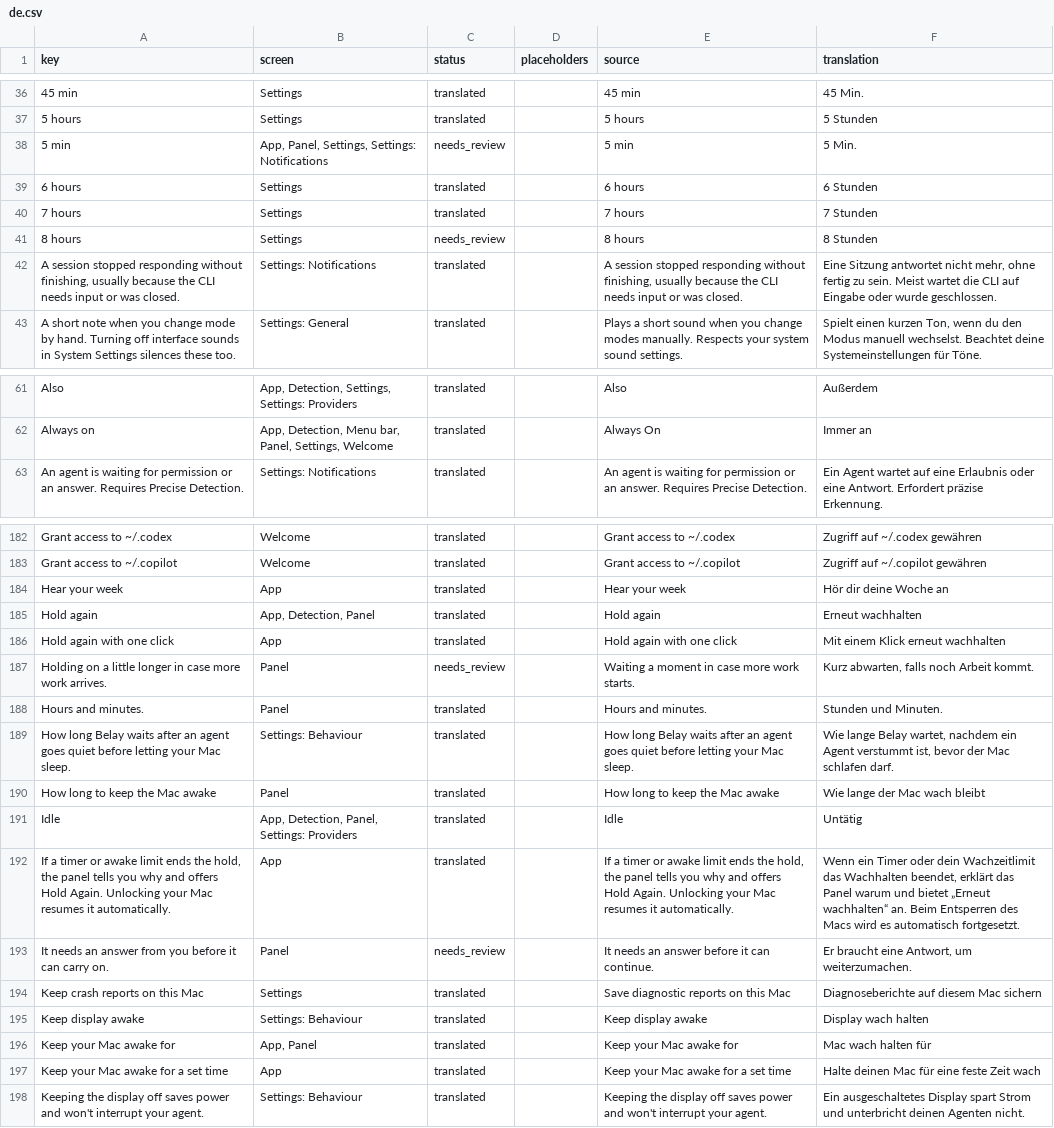
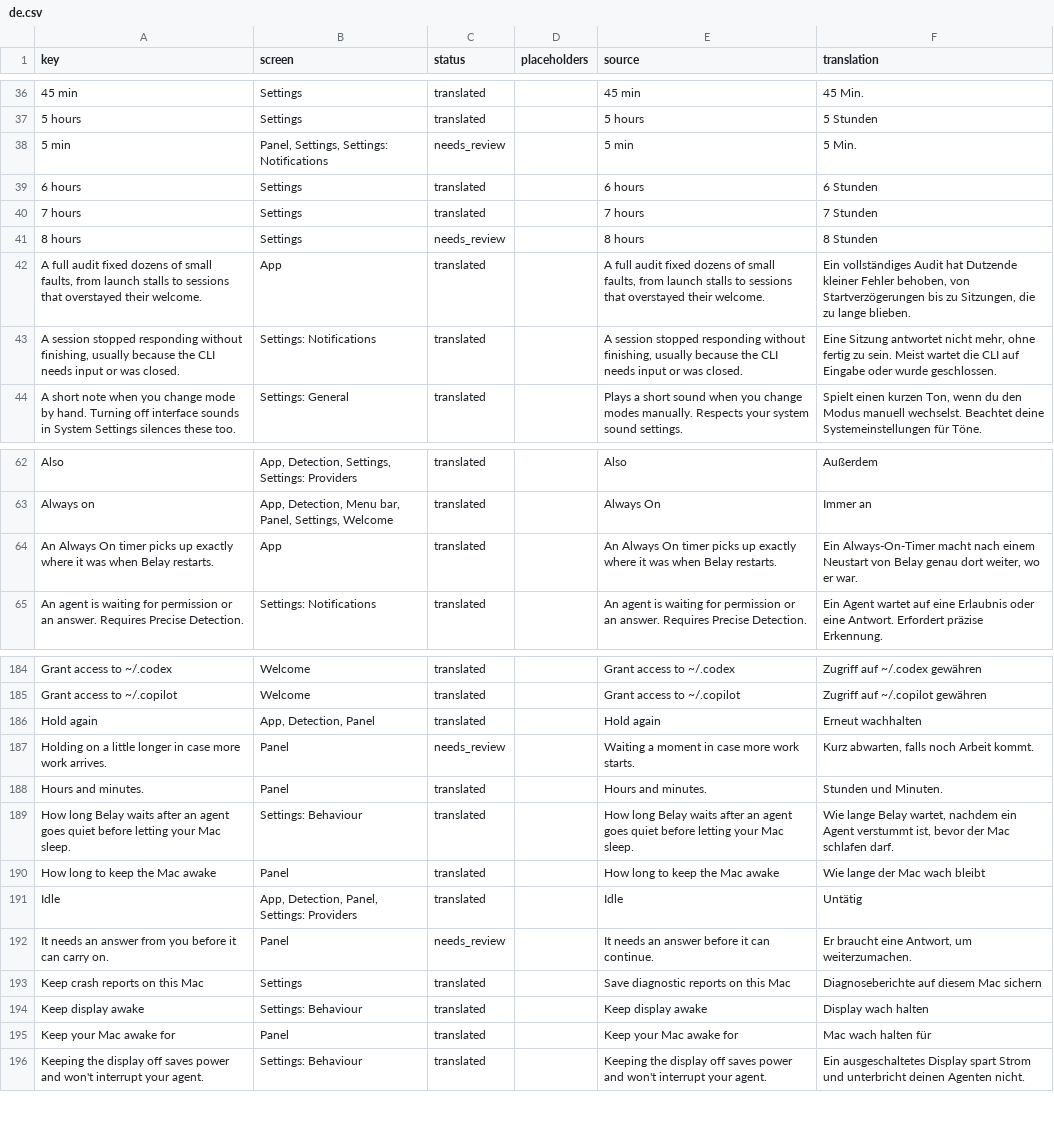
Before and after one commit to PerfectoWeb/Belay, a CSV file: Localization/de.csv, drawn as a sheet; only a part is shown, gaps mark what is left out; the diff covers the shown part only.

```diff
--- a/Localization/de.csv
+++ b/Localization/de.csv
@@ -37,3 +37,3 @@
 5 hours,Settings,translated,,5 hours,5 Stunden
-5 min,"App, Panel, Settings, Settings: Notifications",needs_review,,5 min,5 Min.
+5 min,"Panel, Settings, Settings: Notifications",needs_review,,5 min,5 Min.
 6 hours,Settings,translated,,6 hours,6 Stunden
@@ -41,2 +41,3 @@
 8 hours,Settings,needs_review,,8 hours,8 Stunden
+"A full audit fixed dozens of small faults, from launch stalls to sessions that overstayed their welcome.",App,translated,,"A full audit fixed dozens of small faults, from launch stalls to sessions that overstayed their welcome.","Ein vollständiges Audit hat Dutzende kleiner Fehler behoben, von Startverzögerungen bis zu Sitzungen, die zu lange blieben."
 "A session stopped responding without finishing, usually because the CLI needs input or was closed.",Settings: Notifications,translated,,"A session stopped responding without finishing, usually because the CLI needs input or was closed.","Eine Sitzung antwortet nicht mehr, ohne fertig zu sein. Meist wartet die CLI auf Eingabe oder wurde geschlossen."
@@ -62,2 +63,3 @@ Also,"App, Detection, Settings, Settings: Providers",translated,,Also,Außerdem
 Always on,"App, Detection, Menu bar, Panel, Settings, Welcome",translated,,Always On,Immer an
+An Always On timer picks up exactly where it was when Belay restarts.,App,translated,,An Always On timer picks up exactly where it was when Belay restarts.,"Ein Always-On-Timer macht nach einem Neustart von Belay genau dort weiter, wo er war."
 An agent is waiting for permission or an answer. Requires Precise Detection.,Settings: Notifications,translated,,An agent is waiting for permission or an answer. Requires Precise Detection.,Ein Agent wartet auf eine Erlaubnis oder eine Antwort. Erfordert präzise Erkennung.
@@ -186,5 +188,3 @@ Grant access to ~/.codex,Welcome,translated,,Grant access to ~/.codex,Zugriff au
 Grant access to ~/.copilot,Welcome,translated,,Grant access to ~/.copilot,Zugriff auf ~/.copilot gewähren
-Hear your week,App,translated,,Hear your week,Hör dir deine Woche an
 Hold again,"App, Detection, Panel",translated,,Hold again,Erneut wachhalten
-Hold again with one click,App,translated,,Hold again with one click,Mit einem Klick erneut wachhalten
 Holding on a little longer in case more work arrives.,Panel,needs_review,,Waiting a moment in case more work starts.,"Kurz abwarten, falls noch Arbeit kommt."
@@ -194,3 +194,2 @@ How long to keep the Mac awake,Panel,translated,,How long to keep the Mac awake,
 Idle,"App, Detection, Panel, Settings: Providers",translated,,Idle,Untätig
-"If a timer or awake limit ends the hold, the panel tells you why and offers Hold Again. Unlocking your Mac resumes it automatically.",App,translated,,"If a timer or awake limit ends the hold, the panel tells you why and offers Hold Again. Unlocking your Mac resumes it automatically.","Wenn ein Timer oder dein Wachzeitlimit das Wachhalten beendet, erklärt das Panel warum und bietet „Erneut wachhalten“ an. Beim Entsperren des Macs wird es automatisch fortgesetzt."
 It needs an answer from you before it can carry on.,Panel,needs_review,,It needs an answer before it can continue.,"Er braucht eine Antwort, um weiterzumachen."
@@ -198,4 +197,3 @@ Keep crash reports on this Mac,Settings,translated,,Save diagnostic reports on t
 Keep display awake,Settings: Behaviour,translated,,Keep display awake,Display wach halten
-Keep your Mac awake for,"App, Panel",translated,,Keep your Mac awake for,Mac wach halten für
-Keep your Mac awake for a set time,App,translated,,Keep your Mac awake for a set time,Halte deinen Mac für eine feste Zeit wach
+Keep your Mac awake for,Panel,translated,,Keep your Mac awake for,Mac wach halten für
 Keeping the display off saves power and won't interrupt your agent.,Settings: Behaviour,translated,,Keeping the display off saves power and won't interrupt your agent.,Ein ausgeschaltetes Display spart Strom und unterbricht deinen Agenten nicht.
```
Also changed, not shown: 5 added rows, 3 removed rows and 6 edited cells elsewhere in this file, Localization/es.csv, Localization/fr.csv, 13 other files.
